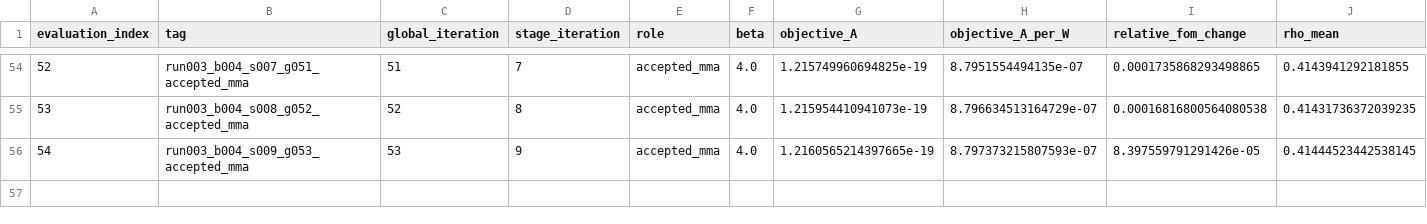
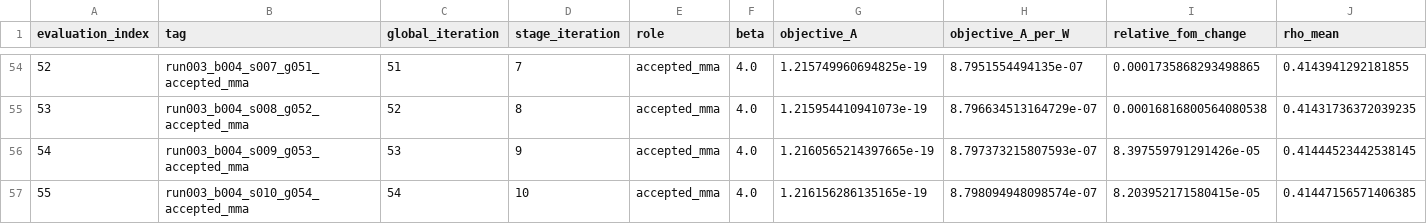
Before and after one commit to SeunghyunLee8860/inverse_design, a CSV file: photothermal_pte/optimization_runs/run_003_gaussian10_w8p5_current_max_converged/results/optimization_history.csv, drawn as a sheet; only a part is shown, gaps mark what is left out; rows hold the shown columns only; the diff names each change by its address in the sheet, - before the commit and + after, or states it on an @@ line.

Commit message:
Record Run 003 run003_b004_s010_g054_accepted_mma

```diff
--- a/photothermal_pte/optimization_runs/run_003_gaussian10_w8p5_current_max_converged/results/optimization_history.csv
+++ b/photothermal_pte/optimization_runs/run_003_gaussian10_w8p5_current_max_converged/results/optimization_history.csv
+row 57: 55 | run003_b004_s010_g054_accepted_mma | 54 | 10 | accepted_mma | 4.0 | 1.216156286135165e-19 | 8.798094948098574e-07 | 8.203952171580415e-05 | 0.41447156571406385
```
Also changed, not shown: 7 other files.
